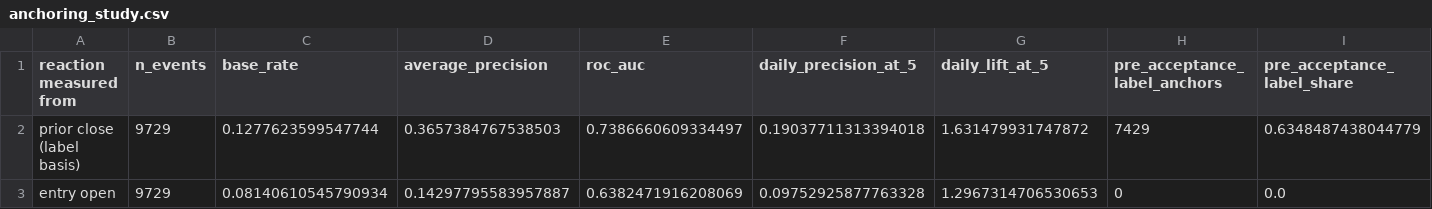
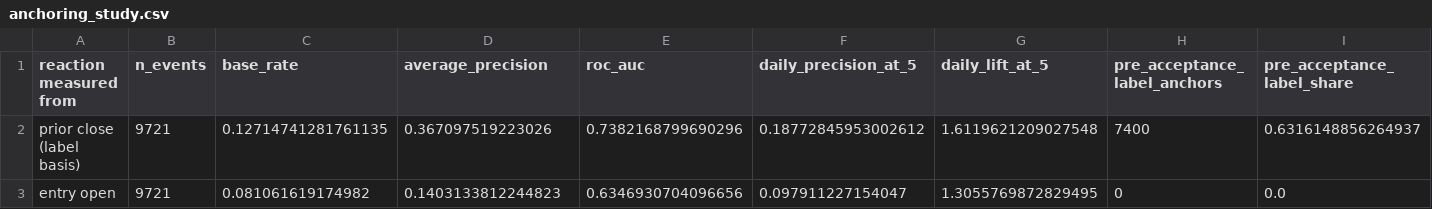
Before and after one commit to josephwang-ds/ai-quant-signal-platform, a CSV file: evidence/real_run/anchoring_study.csv, drawn as a sheet; only a part is shown; the diff covers the shown part only; the diff names each change by its address in the sheet, - before the commit and + after, or states it on an @@ line.

```diff
--- a/evidence/real_run/anchoring_study.csv
+++ b/evidence/real_run/anchoring_study.csv
-B2:B3 (n_events): 9729
+B2:B3 (n_events): 9721
-C2 (base_rate): 0.1277623599547744
+C2 (base_rate): 0.12714741281761135
-D2 (average_precision): 0.3657384767538503
+D2 (average_precision): 0.367097519223026
-E2 (roc_auc): 0.7386660609334497
+E2 (roc_auc): 0.7382168799690296
-F2 (daily_precision_at_5): 0.19037711313394018
+F2 (daily_precision_at_5): 0.18772845953002612
-G2 (daily_lift_at_5): 1.631479931747872
+G2 (daily_lift_at_5): 1.6119621209027548
-H2 (pre_acceptance_label_anchors): 7429
+H2 (pre_acceptance_label_anchors): 7400
-I2 (pre_acceptance_label_share): 0.6348487438044779
+I2 (pre_acceptance_label_share): 0.6316148856264937
-C3 (base_rate): 0.08140610545790934
+C3 (base_rate): 0.081061619174982
-D3 (average_precision): 0.14297795583957887
+D3 (average_precision): 0.1403133812244823
-E3 (roc_auc): 0.6382471916208069
+E3 (roc_auc): 0.6346930704096656
-F3 (daily_precision_at_5): 0.09752925877763328
+F3 (daily_precision_at_5): 0.097911227154047
-G3 (daily_lift_at_5): 1.2967314706530653
+G3 (daily_lift_at_5): 1.3055769872829495
```
Also changed, not shown: 1 edited cell elsewhere in this file, evidence/real_run/baseline_intervals.csv, evidence/real_run/fold_metrics.csv, 22 other files.
